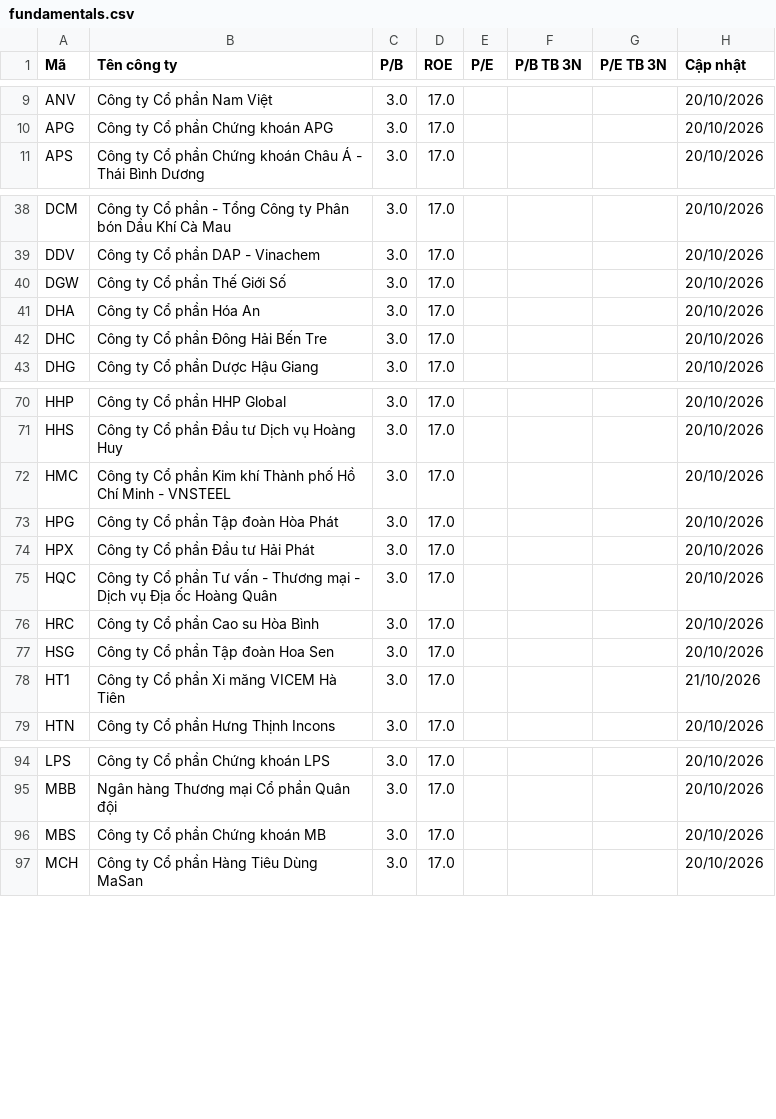
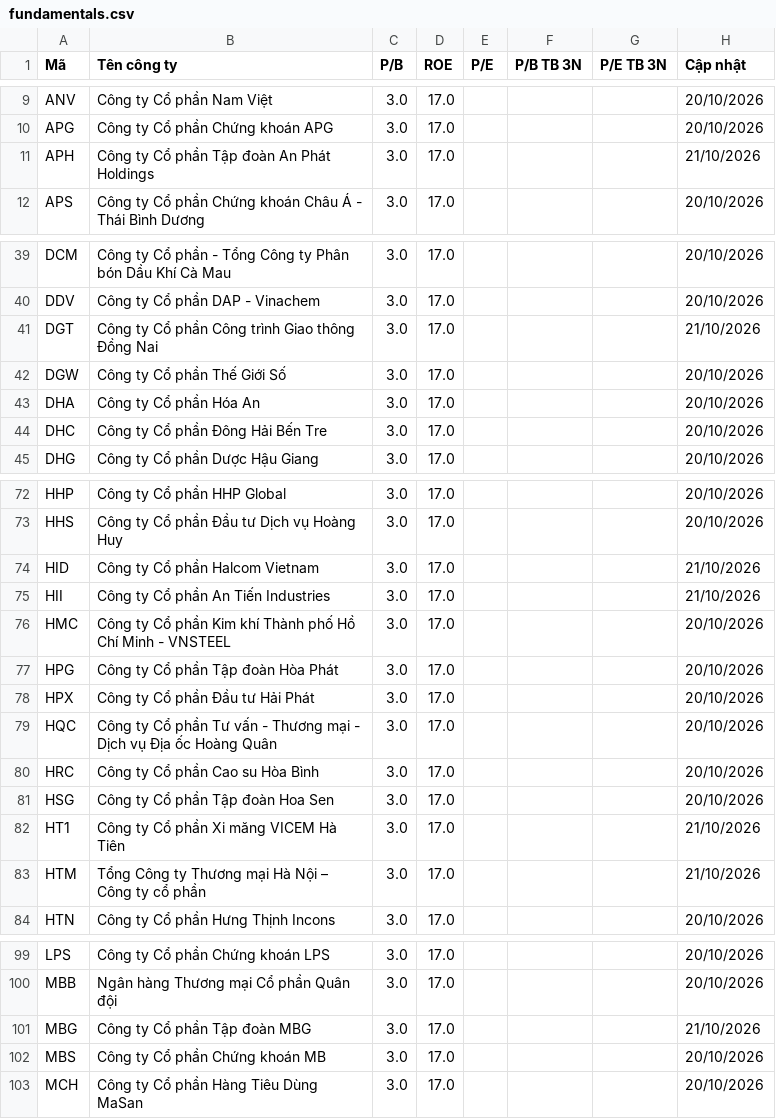
Before and after one commit to yunaduong2022-prog/tram-tin-hieu-ck, a CSV file: data/fundamentals.csv, drawn as a sheet; only a part is shown, gaps mark what is left out; the diff covers the shown part only.

```diff
--- a/data/fundamentals.csv
+++ b/data/fundamentals.csv
@@ -10,2 +10,3 @@ ANV,Công ty Cổ phần Nam Việt,3.0,17.0,,,,20/10/2026
 APG,Công ty Cổ phần Chứng khoán APG,3.0,17.0,,,,20/10/2026
+APH,Công ty Cổ phần Tập đoàn An Phát Holdings,3.0,17.0,,,,21/10/2026
 APS,Công ty Cổ phần Chứng khoán Châu Á - Thái Bình Dương,3.0,17.0,,,,20/10/2026
@@ -39,2 +40,3 @@ DCM,Công ty Cổ phần - Tổng Công ty Phân bón Dầu Khí Cà Mau,3.0,17.
 DDV,Công ty Cổ phần DAP - Vinachem,3.0,17.0,,,,20/10/2026
+DGT,Công ty Cổ phần Công trình Giao thông Đồng Nai,3.0,17.0,,,,21/10/2026
 DGW,Công ty Cổ phần Thế Giới Số,3.0,17.0,,,,20/10/2026
@@ -71,2 +73,4 @@ HHP,Công ty Cổ phần HHP Global,3.0,17.0,,,,20/10/2026
 HHS,Công ty Cổ phần Đầu tư Dịch vụ Hoàng Huy,3.0,17.0,,,,20/10/2026
+HID,Công ty Cổ phần Halcom Vietnam,3.0,17.0,,,,21/10/2026
+HII,Công ty Cổ phần An Tiến Industries,3.0,17.0,,,,21/10/2026
 HMC,Công ty Cổ phần Kim khí Thành phố Hồ Chí Minh - VNSTEEL,3.0,17.0,,,,20/10/2026
@@ -78,2 +82,3 @@ HSG,Công ty Cổ phần Tập đoàn Hoa Sen,3.0,17.0,,,,20/10/2026
 HT1,Công ty Cổ phần Xi măng VICEM Hà Tiên,3.0,17.0,,,,21/10/2026
+HTM,Tổng Công ty Thương mại Hà Nội – Công ty cổ phần,3.0,17.0,,,,21/10/2026
 HTN,Công ty Cổ phần Hưng Thịnh Incons,3.0,17.0,,,,20/10/2026
@@ -95,2 +100,3 @@ LPS,Công ty Cổ phần Chứng khoán LPS,3.0,17.0,,,,20/10/2026
 MBB,Ngân hàng Thương mại Cổ phần Quân đội,3.0,17.0,,,,20/10/2026
+MBG,Công ty Cổ phần Tập đoàn MBG,3.0,17.0,,,,21/10/2026
 MBS,Công ty Cổ phần Chứng khoán MB,3.0,17.0,,,,20/10/2026
```
Also changed, not shown: 3 added rows elsewhere in this file, data/shares_outstanding.csv, 3 other files.
